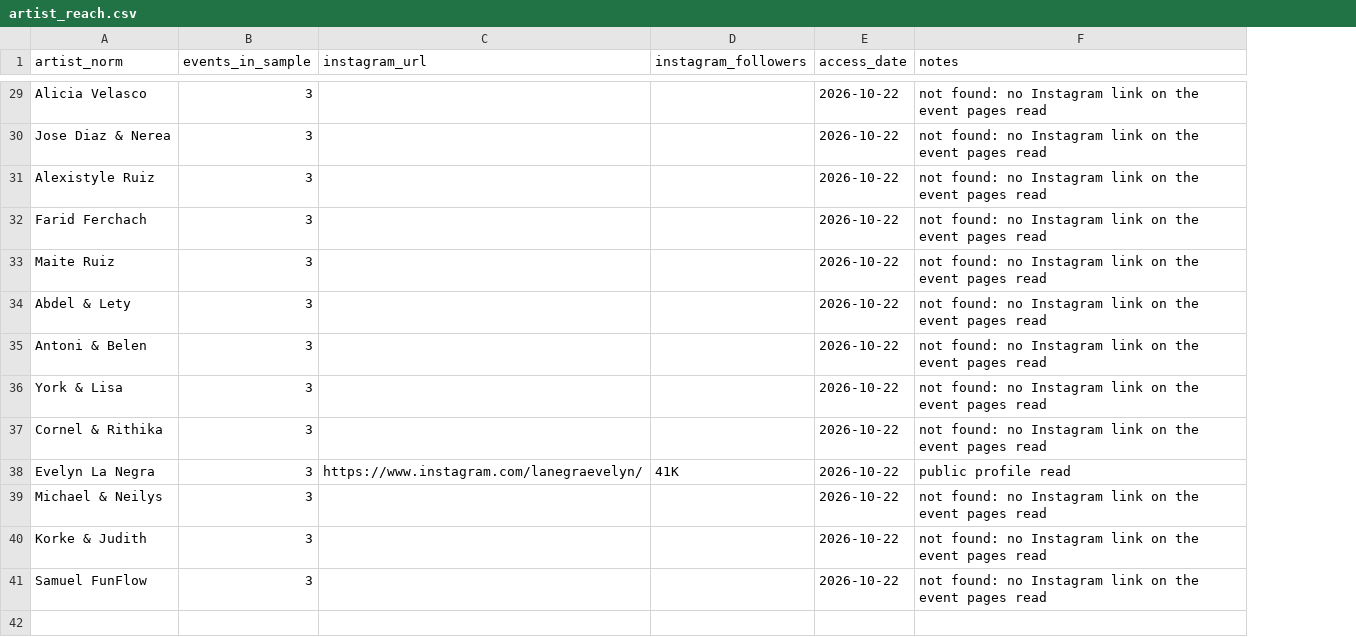
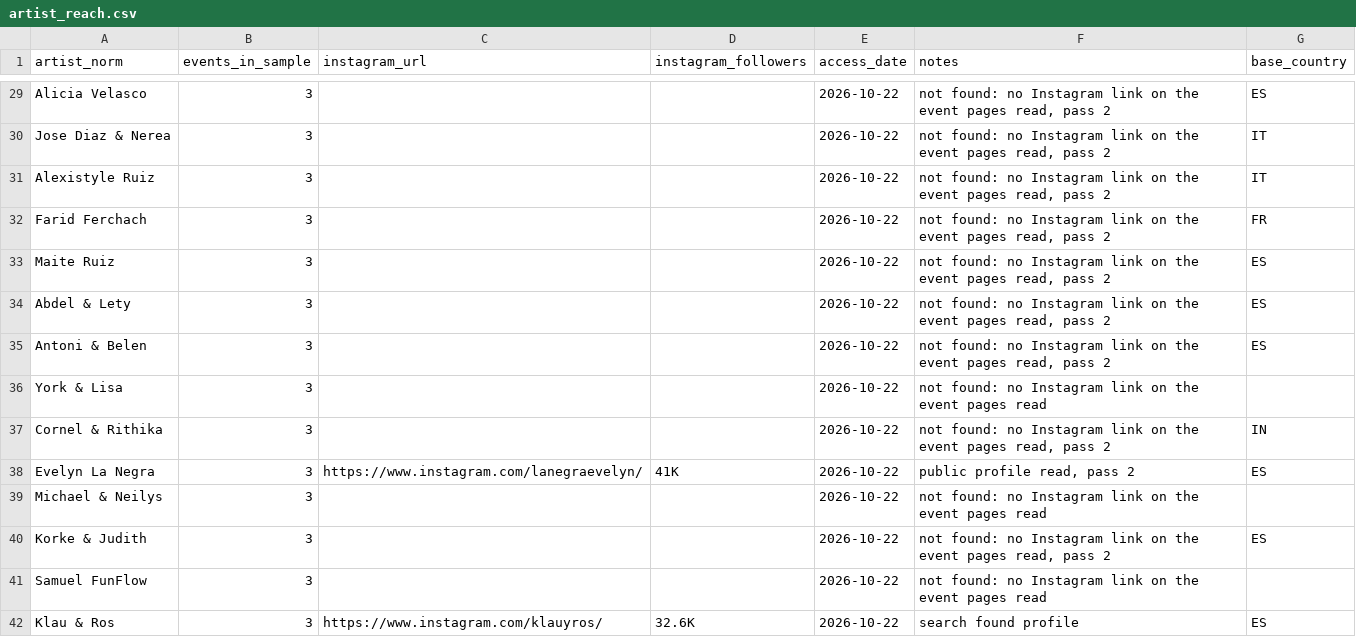
Before and after one commit to campeseleonardo-tech/RB, a CSV file: research/artists/artist_reach.csv, drawn as a sheet; only a part is shown, gaps mark what is left out; the diff covers the shown part only; the diff names each change by its address in the sheet, - before the commit and + after, or states it on an @@ line.

```diff
--- a/research/artists/artist_reach.csv
+++ b/research/artists/artist_reach.csv
+column G (base_country), rows 29-40: ES | IT | IT | FR | ES | ES | ES |  | IN | ES |  | ES
-F29:F35 (notes): …event pages read
+F29:F35 (notes): …event pages read, pass 2
-F37 (notes): …event pages read
+F37 (notes): …event pages read, pass 2
-F38 (notes): public profile read
+F38 (notes): public profile read, pass 2
-F40 (notes): …event pages read
+F40 (notes): …event pages read, pass 2
+row 42: Klau & Ros | 3 | https://www.instagram.com/klauyros/ | 32.6K | 2026-10-22 | search found profile | ES
```
Also changed, not shown: 19 added rows and 26 edited cells elsewhere in this file, research/artists/lineups.csv, research/prices/latin_events_detail.csv, 5 other files.
